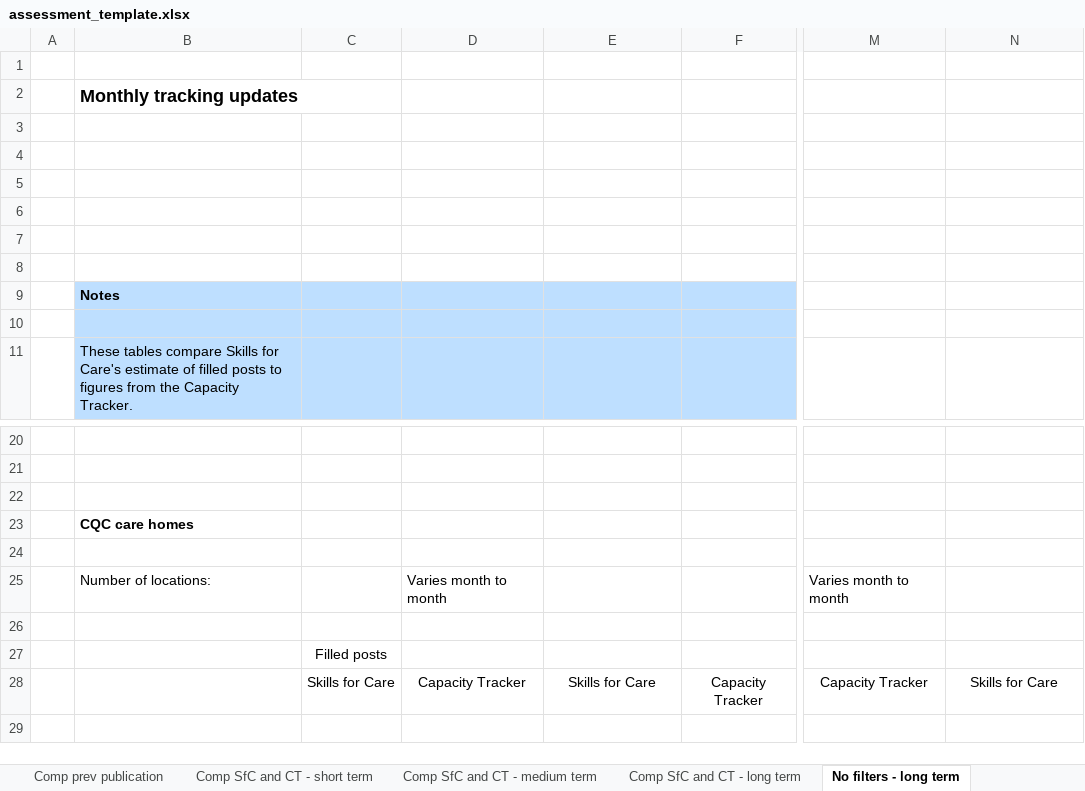
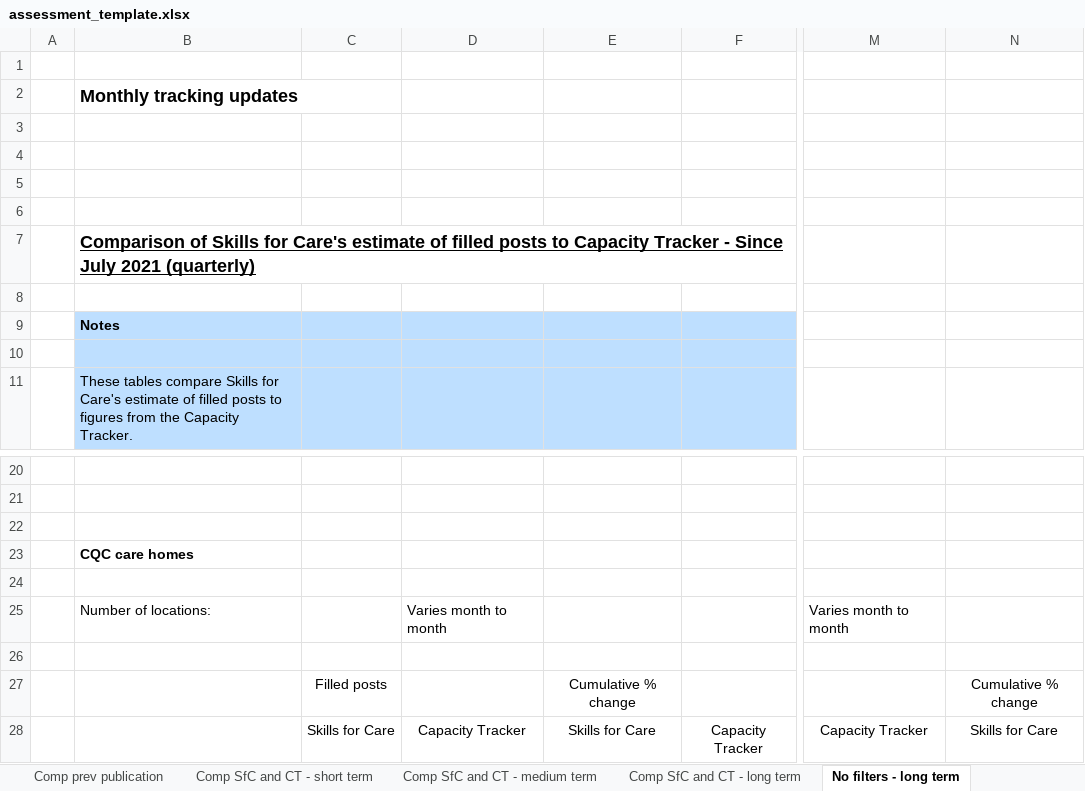
Before and after one commit to NMDSdevopsServiceAdm/DataEngineering, an Excel workbook: projects/_99_publication/monthly_tracker_filled_posts/templates/assessment_template.xlsx, sheet No filters - long term, drawn as a sheet; only a part is shown, gaps mark what is left out; values as stored, in another font and other column widths than the file's, no borders; charts and pictures not drawn; the diff names each change by its address in the sheet, - before the commit and + after, or states it on an @@ line.

```diff
--- a/projects/_99_publication/monthly_tracker_filled_posts/templates/assessment_template.xlsx (sheet No filters - long term)
+++ b/projects/_99_publication/monthly_tracker_filled_posts/templates/assessment_template.xlsx (sheet No filters - long term)
-B7: (empty)
+B7: Comparison of Skills for Care's estimate of filled posts to Capacity Tracker - Since July 2021 (quarterly)
-E27: (empty)
+E27: Cumulative % change
-N27: (empty)
+N27: Cumulative % change
```
Also changed, not shown: sheet Comp SfC and CT - long term, sheet Comp SfC and CT - short term, sheet Comp SfC and CT - medium term, sheet Filled posts, 5 other files.
